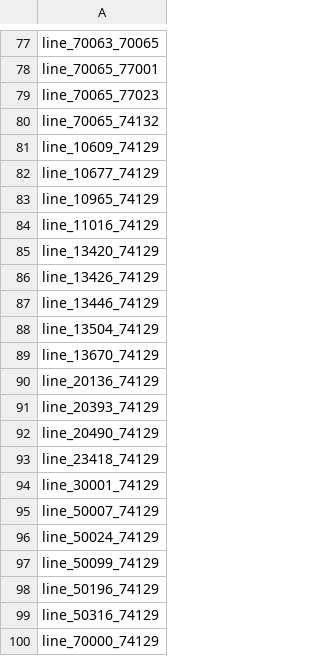
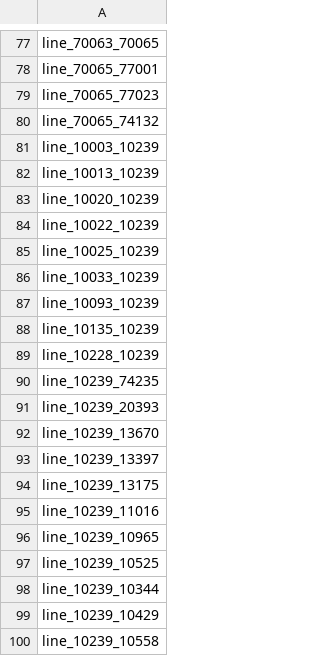
Before and after one commit to keremakdemir/GO_WEST_MRE_Impacts, a CSV file: Model_setup/Selected_lines/lines_congested.csv, drawn as a sheet; only a part is shown, gaps mark what is left out; the shorter side is filled out with more unchanged rows; the diff covers the shown part only; the diff names each change by its address in the sheet, - before the commit and + after, or states it on an @@ line.

Commit message:
congested lines update

```diff
--- a/Model_setup/Selected_lines/lines_congested.csv
+++ b/Model_setup/Selected_lines/lines_congested.csv
+row 81: line_10003_10239
+row 82: line_10013_10239
+row 83: line_10020_10239
+row 84: line_10022_10239
+row 85: line_10025_10239
+row 86: line_10033_10239
+row 87: line_10093_10239
+row 88: line_10135_10239
+row 89: line_10228_10239
+row 90: line_10239_74235
+row 91: line_10239_20393
+row 92: line_10239_13670
+row 93: line_10239_13397
+row 94: line_10239_13175
+row 95: line_10239_11016
+row 96: line_10239_10965
+row 97: line_10239_10525
+row 98: line_10239_10344
+row 99: line_10239_10429
+row 100: line_10239_10558
```
Also changed, not shown: 9 added rows elsewhere in this file, Model_setup/Selected_lines/lines_notcongested.csv.
